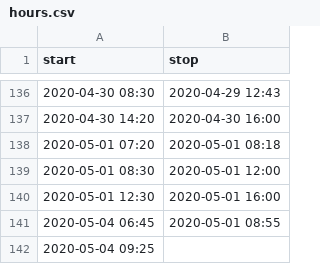
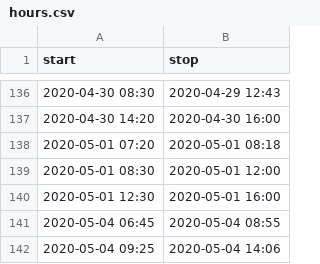
Before and after one commit to mlbowser/journal2020, a CSV file: data/hours.csv, drawn as a sheet; only a part is shown, gaps mark what is left out.

```diff
--- a/data/hours.csv
+++ b/data/hours.csv
@@ -140,3 +140,3 @@ start,stop
 2020-05-01 12:30,2020-05-01 16:00
-2020-05-04 06:45,2020-05-01 08:55
-2020-05-04 09:25,
+2020-05-04 06:45,2020-05-04 08:55
+2020-05-04 09:25,2020-05-04 14:06
```
Also changed, not shown: 5 other files.
